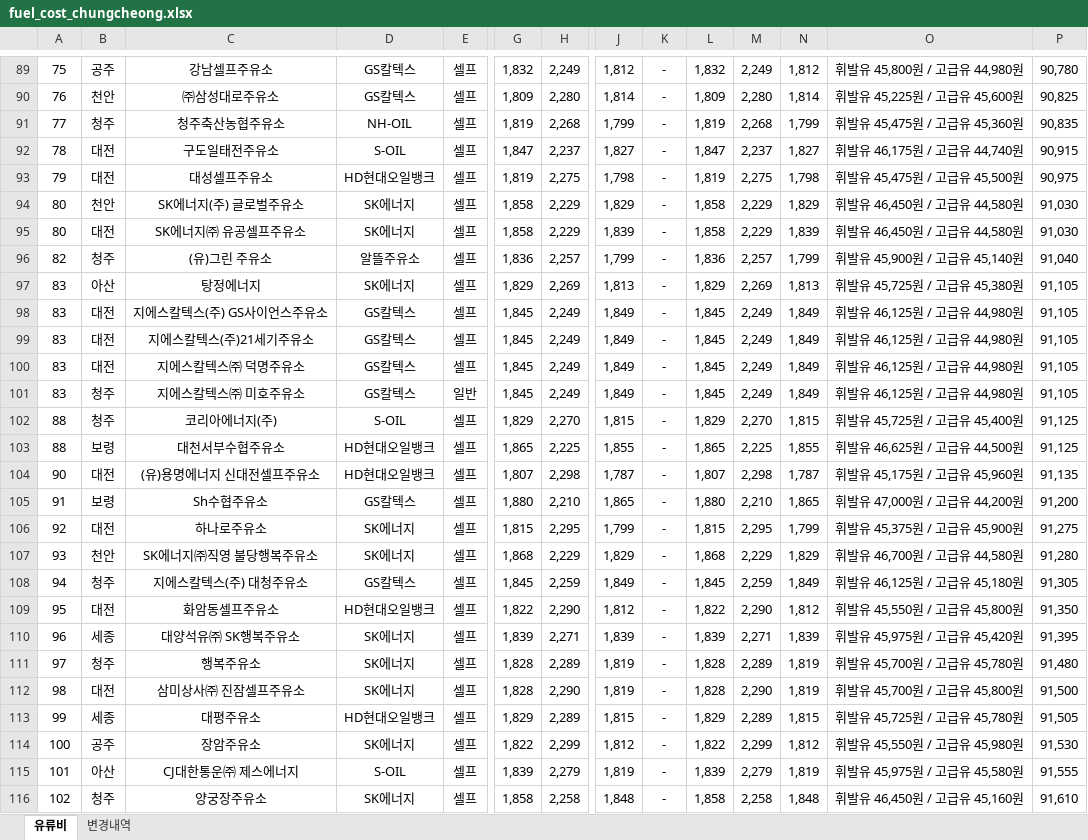
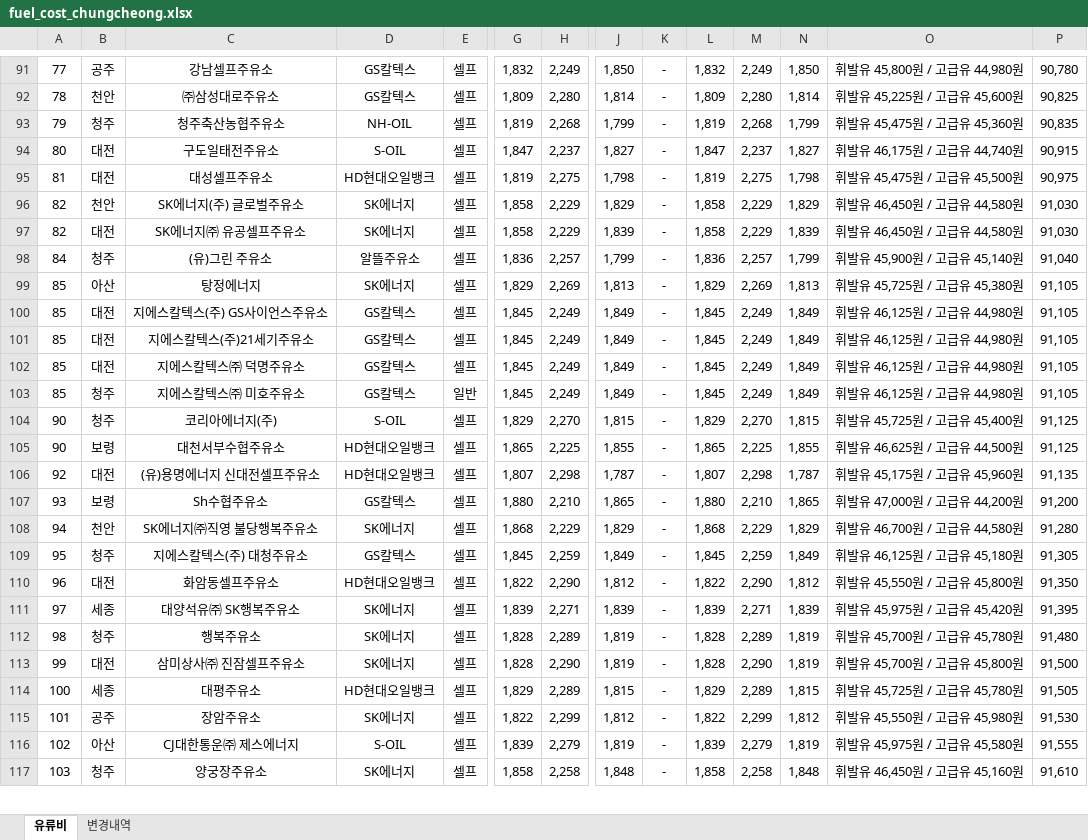
Before and after one commit to krwizxp/fcupdater, an Excel workbook: fuel_cost_chungcheong.xlsx, sheet 유류비, drawn as a sheet; only a part is shown, gaps mark what is left out; values as stored, in another font and other column widths than the file's, no borders; removed rows and columns are numbered as before the commit, all else as after; rows hold the shown columns only; the diff covers the shown part only; the diff names each change by its address in the sheet, - before the commit and + after, or states it on an @@ line.

```diff
--- a/fuel_cost_chungcheong.xlsx (sheet 유류비)
+++ b/fuel_cost_chungcheong.xlsx (sheet 유류비)
-A91: 75
+A91: 77
-J91: 1,812
+J91: 1,850
-N91: 1,812
+N91: 1,850
-A92: 76
+A92: 78
-A93: 77
+A93: 79
-A94: 78
+A94: 80
-A95: 79
+A95: 81
-A96:A97: 80
+A96:A97: 82
-A98: 82
+A98: 84
-A99:A103: 83
+A99:A103: 85
-A104:A105: 88
+A104:A105: 90
-A106: 90
+A106: 92
-A107: 91
+A107: 93
-row 106: 92 | 대전 | 하나로주유소 | SK에너지 | 셀프 | 1,815 | 2,295 | 1,799 | - | 1,815 | 2,295 | 1,799 | 휘발유 45,375원 / 고급유 45,900원 | 91,275
-A108: 93
+A108: 94
-A109: 94
+A109: 95
-A110: 95
+A110: 96
-A111: 96
+A111: 97
-A112: 97
+A112: 98
-A113: 98
+A113: 99
-A114: 99
+A114: 100
-A115: 100
+A115: 101
-A116: 101
+A116: 102
-A117: 102
+A117: 103
```
Also changed, not shown: 36 added rows, 33 removed rows and 144 edited cells elsewhere in this sheet, sheet 변경내역, formulas that keep their value, 4 other files.
